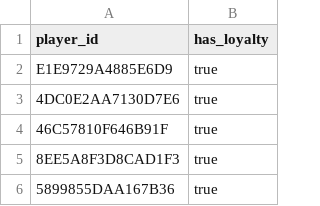
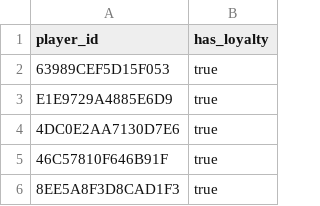
Before and after one commit to fr3ak2511/CS-Rewards-Bot, a CSV file: players.csv, drawn as a sheet; only a part is shown; the shorter side is filled out with more unchanged rows; the diff names each change by its address in the sheet, - before the commit and + after, or states it on an @@ line.

Commit message:
Reorganize players.csv and add new player
Reordered player entries and added a missing player.

```diff
--- a/players.csv
+++ b/players.csv
+row 2: 63989CEF5D15F053 | true
```
